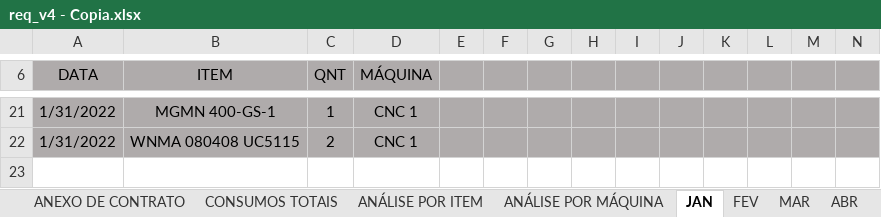
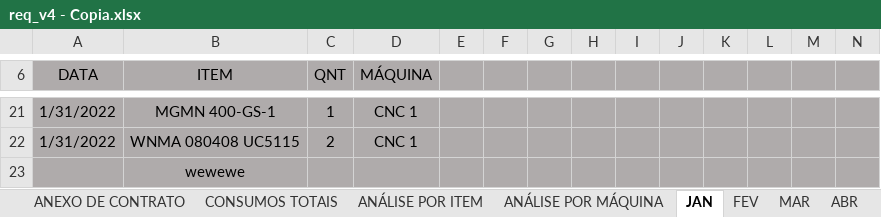
Before and after one commit to EduardoVogel/logz, an Excel workbook: req_v4 - Copia.xlsx, sheet JAN, drawn as a sheet; only a part is shown, gaps mark what is left out; values as stored, in another font and other column widths than the file's, no borders; charts and pictures not drawn; rows hold the shown columns only; the diff names each change by its address in the sheet, - before the commit and + after, or states it on an @@ line.

```diff
--- a/req_v4 - Copia.xlsx (sheet JAN)
+++ b/req_v4 - Copia.xlsx (sheet JAN)
+row 23:  | wewewe
```
Also changed, not shown: req_v4.xlsx.
